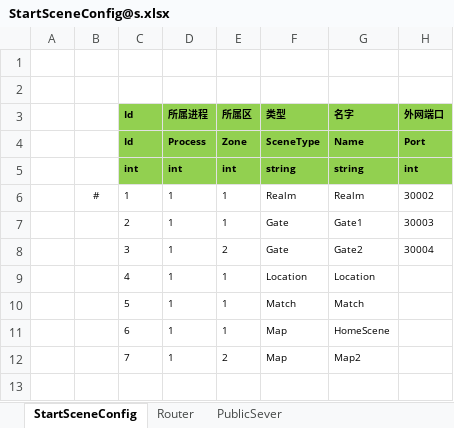
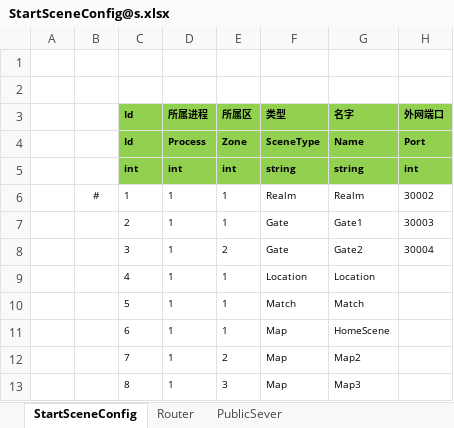
Before and after one commit to zsshds/RogueLike, an Excel workbook: Unity/Assets/Config/Excel/StartConfig/Localhost/StartSceneConfig@s.xlsx, sheet StartSceneConfig, drawn as a sheet; values as stored, in another font and other column widths than the file's, no borders; the diff names each change by its address in the sheet, - before the commit and + after, or states it on an @@ line.

```diff
--- a/Unity/Assets/Config/Excel/StartConfig/Localhost/StartSceneConfig@s.xlsx (sheet StartSceneConfig)
+++ b/Unity/Assets/Config/Excel/StartConfig/Localhost/StartSceneConfig@s.xlsx (sheet StartSceneConfig)
+row 13:  |  | 8 | 1 | 3 | Map | Map3
```
Also changed, not shown: Unity/Assets/Config/Excel/StartConfig/Localhost/StartZoneConfig@s.xlsx, 10 other files.
